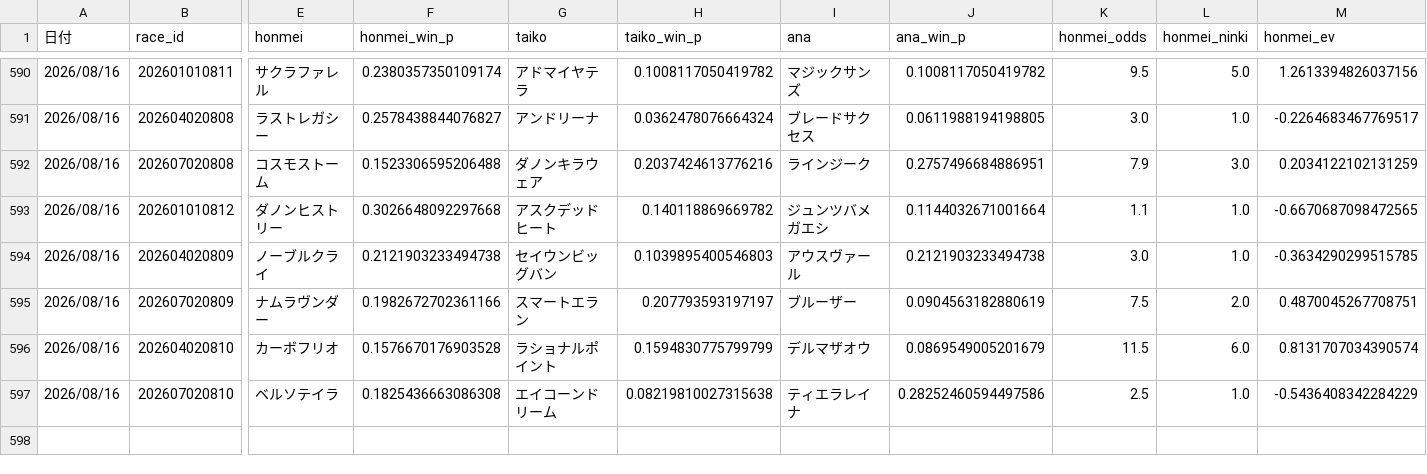
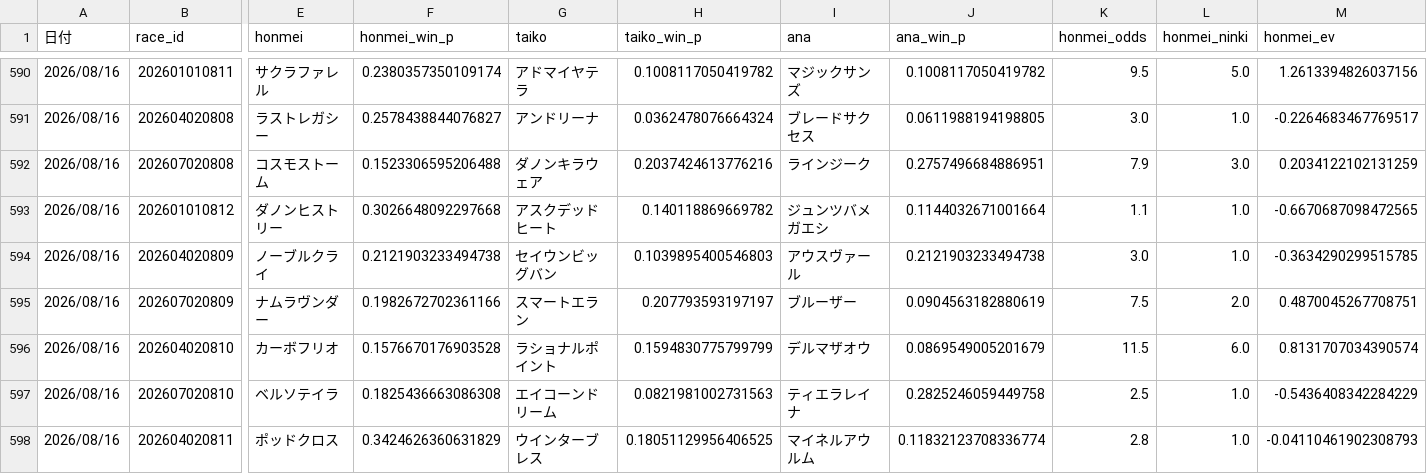
Before and after one commit to fu-ga306/keiba-ai, a CSV file: prediction_record_v2.csv, drawn as a sheet; only a part is shown, gaps mark what is left out; rows hold the shown columns only; the diff names each change by its address in the sheet, - before the commit and + after, or states it on an @@ line.

```diff
--- a/prediction_record_v2.csv
+++ b/prediction_record_v2.csv
-H597 (taiko_win_p): 0.08219810027315638
+H597 (taiko_win_p): 0.0821981002731563
-J597 (ana_win_p): 0.28252460594497586
+J597 (ana_win_p): 0.2825246059449758
+row 598: 2026/08/16 | 202604020811 | ポッドクロス | 0.3424626360631829 | ウインターブレス | 0.18051129956406525 | マイネルアウルム | 0.11832123708336774 | 2.8 | 1.0 | -0.04110461902308793
```
Also changed, not shown: odds_history.csv, today_bets.csv, 1 other file.
